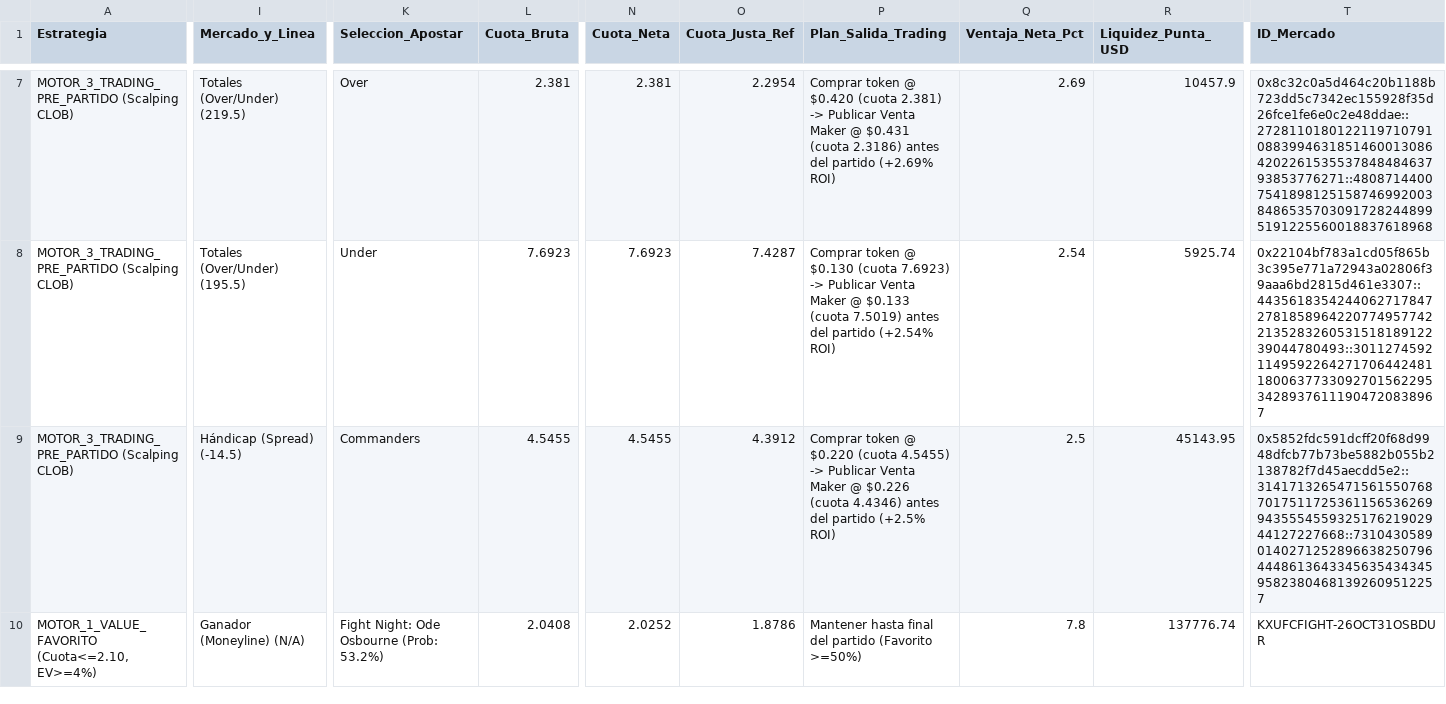
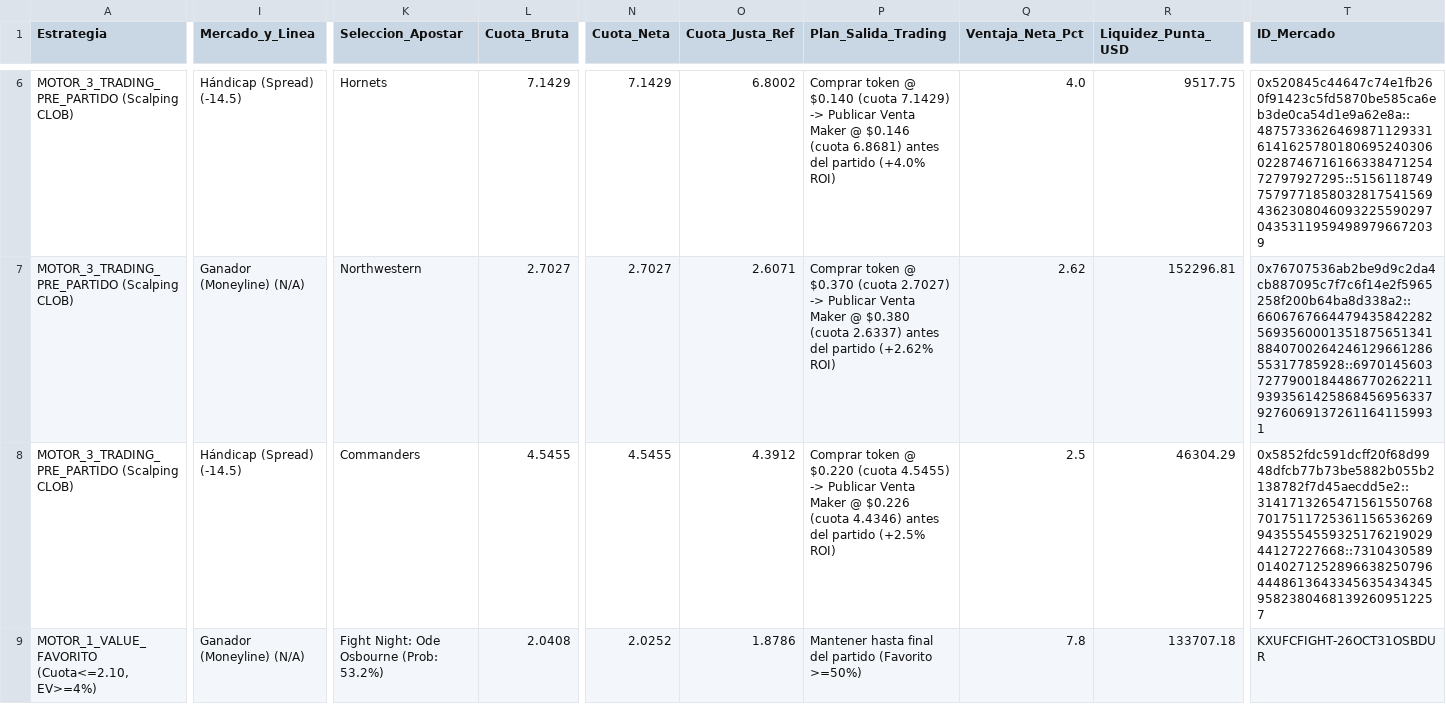
Before and after one commit to pochopablo1/quant-sports-es, a CSV file: datos/oportunidades_accionables.csv, drawn as a sheet; only a part is shown, gaps mark what is left out; addresses are those after the commit; the diff covers the shown part only; the diff names each change by its address in the sheet, - before the commit and + after, or states it on an @@ line.

```diff
--- a/datos/oportunidades_accionables.csv
+++ b/datos/oportunidades_accionables.csv
-I6 (Mercado_y_Linea): Totales (Over/Under) (219.5)
+I6 (Mercado_y_Linea): Hándicap (Spread) (-14.5)
-K6 (Seleccion_Apostar): Over
+K6 (Seleccion_Apostar): Hornets
-L6 (Cuota_Bruta): 2.381
+L6 (Cuota_Bruta): 7.1429
-N6 (Cuota_Neta): 2.381
+N6 (Cuota_Neta): 7.1429
-O6 (Cuota_Justa_Ref): 2.2954
+O6 (Cuota_Justa_Ref): 6.8002
-P6 (Plan_Salida_Trading): …token @ $0.420 (cuota 2.381) -> Publicar Venta Maker @ $0.431 (cuota 2.3186) antes del partido (+2.69% ROI)
+P6 (Plan_Salida_Trading): …token @ $0.140 (cuota 7.1429) -> Publicar Venta Maker @ $0.146 (cuota 6.8681) antes del partido (+4.0% ROI)
-Q6 (Ventaja_Neta_Pct): 2.69
+Q6 (Ventaja_Neta_Pct): 4.0
-R6 (Liquidez_Punta_USD): 10457.9
+R6 (Liquidez_Punta_USD): 9517.75
-T6 (ID_Mercado): 0x8c32c0a5d464c20b1188b723dd5c7342ec155928f35d26fce1fe6e0c2e48ddae::27281101801221197107910883994631851460013086420226153553784848463793853776271::4808714400754189812515874699200384865357030917282448995191225560018837618968
+T6 (ID_Mercado): 0x520845c44647c74e1fb260f91423c5fd5870be585ca6eb3de0ca54d1e9a62e8a::48757336264698711293316141625780180695240306022874671616633847125472797927295::51561187497579771858032817541569436230804609322559029704353119594989796672039
-I7 (Mercado_y_Linea): Totales (Over/Under) (195.5)
+I7 (Mercado_y_Linea): Ganador (Moneyline) (N/A)
-K7 (Seleccion_Apostar): Under
+K7 (Seleccion_Apostar): Northwestern
-L7 (Cuota_Bruta): 7.6923
+L7 (Cuota_Bruta): 2.7027
-N7 (Cuota_Neta): 7.6923
+N7 (Cuota_Neta): 2.7027
-O7 (Cuota_Justa_Ref): 7.4287
+O7 (Cuota_Justa_Ref): 2.6071
-P7 (Plan_Salida_Trading): …token @ $0.130 (cuota 7.6923) -> Publicar Venta Maker @ $0.133 (cuota 7.5019) antes del partido (+2.54% ROI)
+P7 (Plan_Salida_Trading): …token @ $0.370 (cuota 2.7027) -> Publicar Venta Maker @ $0.380 (cuota 2.6337) antes del partido (+2.62% ROI)
-Q7 (Ventaja_Neta_Pct): 2.54
+Q7 (Ventaja_Neta_Pct): 2.62
-R7 (Liquidez_Punta_USD): 5925.74
+R7 (Liquidez_Punta_USD): 152296.81
-T7 (ID_Mercado): 0x22104bf783a1cd05f865b3c395e771a72943a02806f39aaa6bd2815d461e3307::44356183542440627178472781858964220774957742213528326053151818912239044780493::30112745921149592264271706442481180063773309270156229534289376111904720838967
+T7 (ID_Mercado): 0x76707536ab2be9d9c2da4cb887095c7f7c6f14e2f5965258f200b64ba8d338a2::66067676644794358422825693560001351875651341884070026424612966128655317785928::69701456037277900184486770262211939356142586845695633792760691372611641159931
-R8 (Liquidez_Punta_USD): 45143.95
+R8 (Liquidez_Punta_USD): 46304.29
-R9 (Liquidez_Punta_USD): 137776.74
+R9 (Liquidez_Punta_USD): 133707.18
```
Also changed, not shown: 1 added row, 2 removed rows and 34 edited cells elsewhere in this file, datos/historial_ejecuciones.csv.
